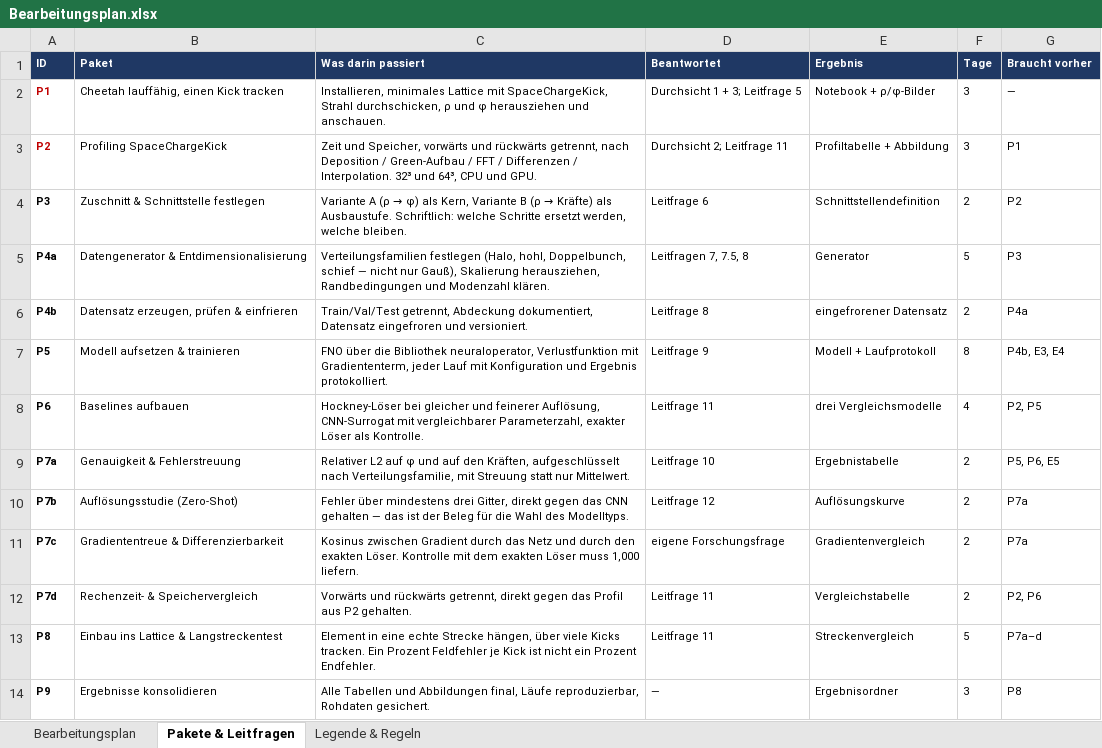
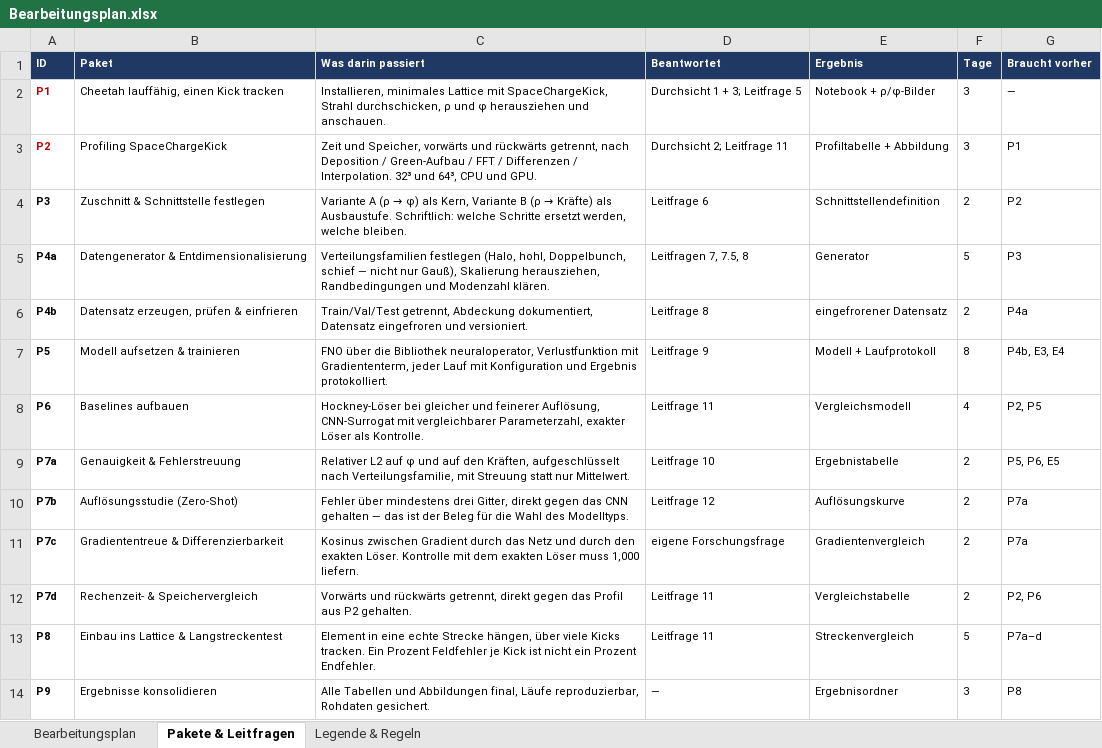
Before and after one commit to UfukAk196/NO4Cheetah, an Excel workbook: Projektplanung/Bearbeitungsplan.xlsx, sheet Pakete & Leitfragen, drawn as a sheet; only a part is shown; values as stored, in another font and other column widths than the file's, no borders; the diff names each change by its address in the sheet, - before the commit and + after, or states it on an @@ line.

```diff
--- a/Projektplanung/Bearbeitungsplan.xlsx (sheet Pakete & Leitfragen)
+++ b/Projektplanung/Bearbeitungsplan.xlsx (sheet Pakete & Leitfragen)
-E8 (Ergebnis): drei Vergleichsmodelle
+E8 (Ergebnis): Vergleichsmodell
```
Also changed, not shown: sheet Bearbeitungsplan, 45 other files.
